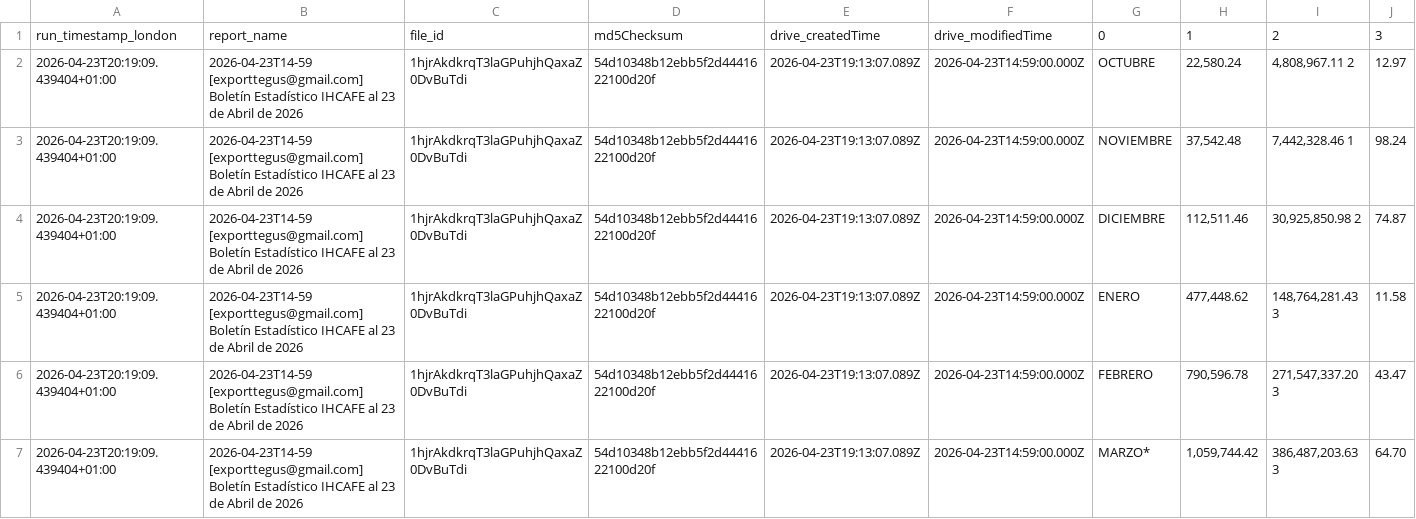
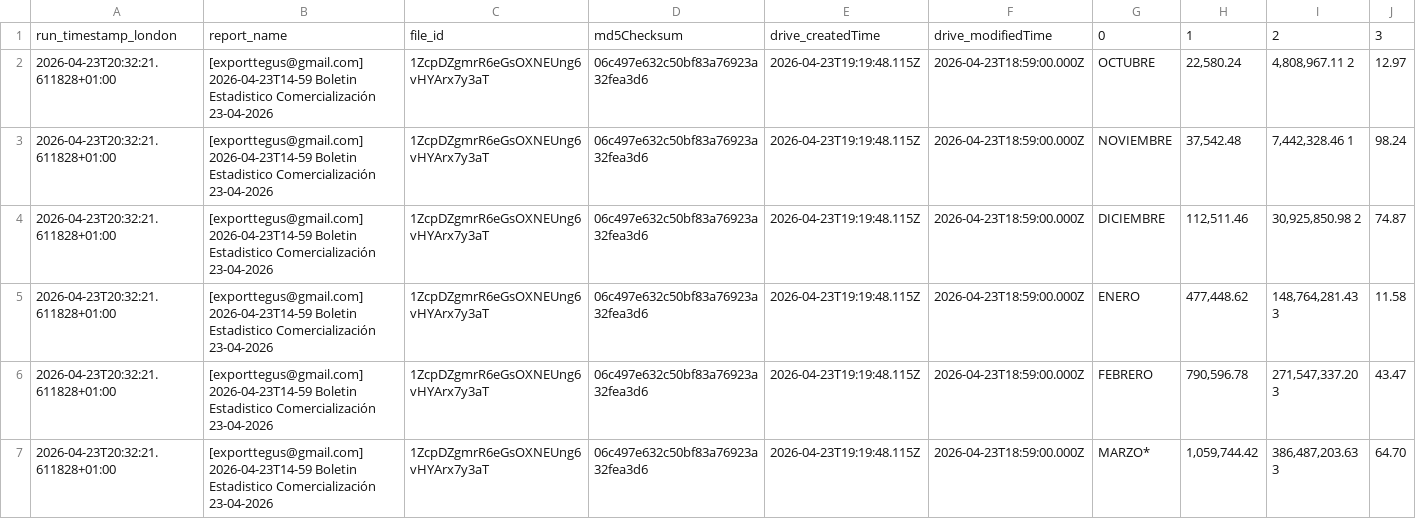
Before and after one commit to JuanDBeltranP/_r, a CSV file: outputs/latest/honduras_reports_latest.csv, drawn as a sheet; only a part is shown; the diff covers the shown part only; the diff names each change by its address in the sheet, - before the commit and + after, or states it on an @@ line.

```diff
--- a/outputs/latest/honduras_reports_latest.csv
+++ b/outputs/latest/honduras_reports_latest.csv
-A2:A7: 2026-04-23T20:19:09.439404+01:00
+A2:A7: 2026-04-23T20:32:21.611828+01:00
-B2:B7: 2026-04-23T14-59 [exporttegus@gmail.com] Boletín Estadístico IHCAFE al 23 de Abril de 2026
+B2:B7: [exporttegus@gmail.com] 2026-04-23T14-59 Boletin Estadistico Comercialización 23-04-2026
-C2:C7: 1hjrAkdkrqT3laGPuhjhQaxaZ0DvBuTdi
+C2:C7: 1ZcpDZgmrR6eGsOXNEUng6vHYArx7y3aT
-D2:D7: 54d10348b12ebb5f2d4441622100d20f
+D2:D7: 06c497e632c50bf83a76923a32fea3d6
-E2:E7: 2026-04-23T19:13:07.089Z
+E2:E7: 2026-04-23T19:19:48.115Z
-F2:F7: 2026-04-23T14:59:00.000Z
+F2:F7: 2026-04-23T18:59:00.000Z
```
Also changed, not shown: 36 edited cells elsewhere in this file, outputs/historical/processed_files.csv, outputs/latest/preflight_latest.csv, 2 other files.
